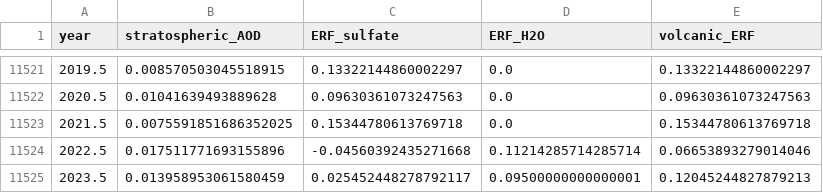
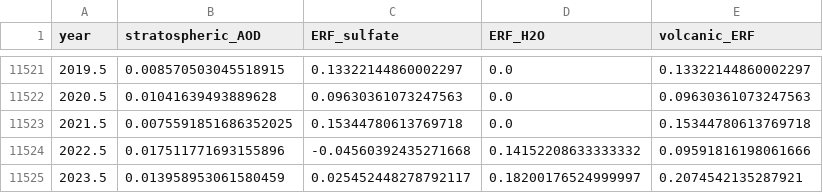
Before and after one commit to ClimateIndicator/forcing-timeseries, a CSV file: output/volcanic_sAOD_ERF_annual_-9500-2023.csv, drawn as a sheet; only a part is shown, gaps mark what is left out.

Commit message:
update volcanic forcing for 2023 MLS

```diff
--- a/output/volcanic_sAOD_ERF_annual_-9500-2023.csv
+++ b/output/volcanic_sAOD_ERF_annual_-9500-2023.csv
@@ -11523,3 +11523,3 @@ year,stratospheric_AOD,ERF_sulfate,ERF_H2O,volcanic_ERF
 2021.5,0.0075591851686352025,0.15344780613769718,0.0,0.15344780613769718
-2022.5,0.017511771693155896,-0.04560392435271668,0.11214285714285714,0.06653893279014046
-2023.5,0.013958953061580459,0.025452448278792117,0.09500000000000001,0.12045244827879213
+2022.5,0.017511771693155896,-0.04560392435271668,0.14152208633333332,0.09591816198061666
+2023.5,0.013958953061580459,0.025452448278792117,0.18200176524999997,0.2074542135287921
```
Also changed, not shown: output/ERF_best_1750-2023.csv, 4 other files.
